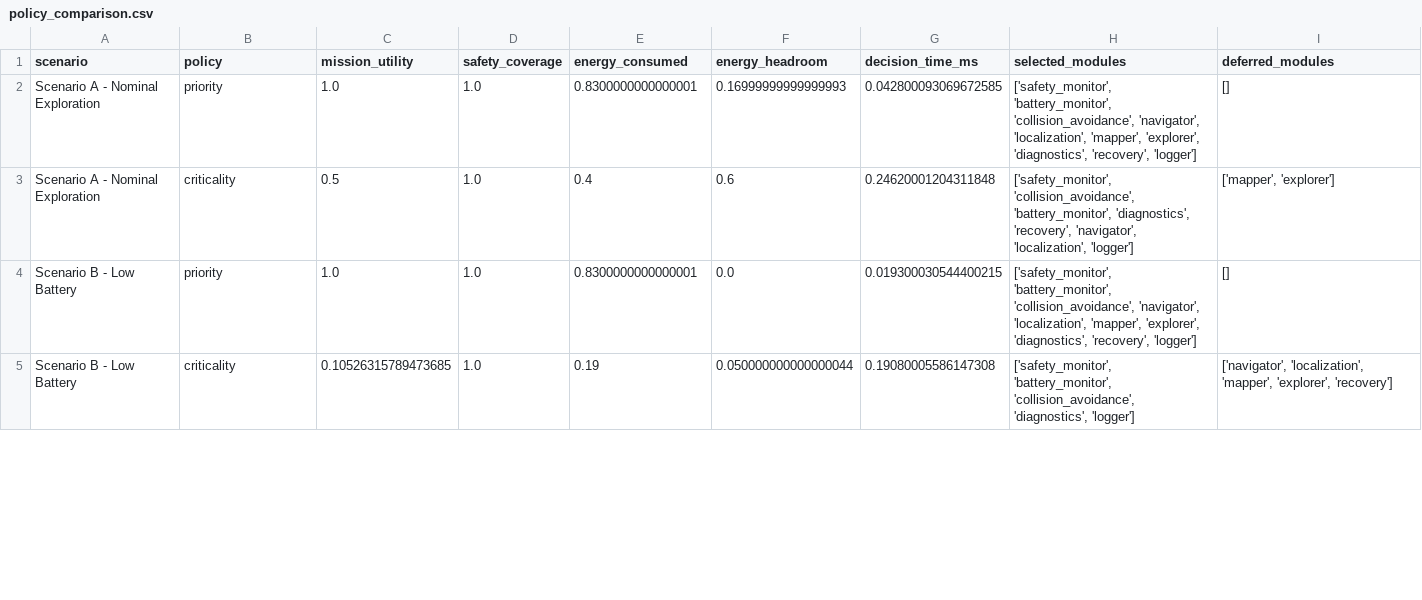
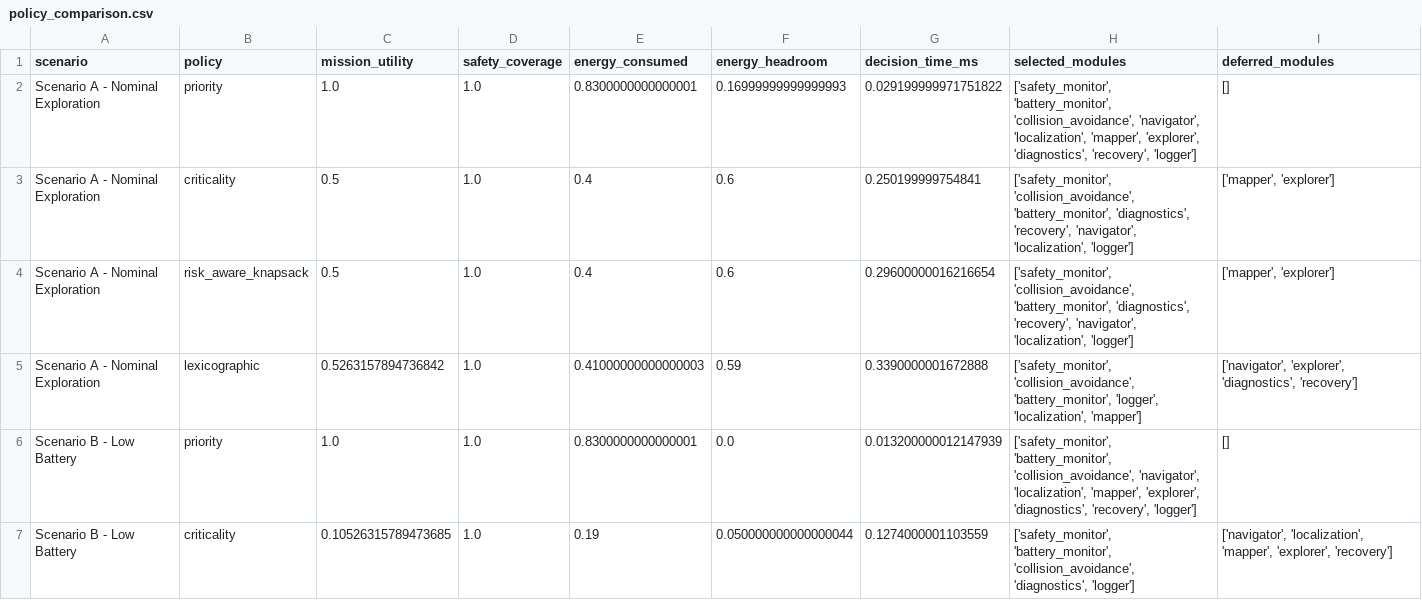
Before and after one commit to Cores-Runtime/cores, a CSV file: benchmarks/results/phase_2a5/policy_comparison.csv, drawn as a sheet; only a part is shown; the diff covers the shown part only.

Commit message:
Proper results for benchmarks, visualization and scenario generator added

```diff
--- a/benchmarks/results/phase_2a5/policy_comparison.csv
+++ b/benchmarks/results/phase_2a5/policy_comparison.csv
@@ -1,5 +1,7 @@
 scenario,policy,mission_utility,safety_coverage,energy_consumed,energy_headroom,decision_time_ms,selected_modules,deferred_modules
-Scenario A - Nominal Exploration,priority,1.0,1.0,0.8300000000000001,0.16999999999999993,0.042800093069672585,"['safety_monitor', 'battery_monitor', 'collision_avoidance', 'navigator', 'localization', 'mapper', 'explorer', 'diagnostics', 'recovery', 'logger']",[]
-Scenario A - Nominal Exploration,criticality,0.5,1.0,0.4,0.6,0.24620001204311848,"['safety_monitor', 'collision_avoidance', 'battery_monitor', 'diagnostics', 'recovery', 'navigator', 'localization', 'logger']","['mapper', 'explorer']"
-Scenario B - Low Battery,priority,1.0,1.0,0.8300000000000001,0.0,0.019300030544400215,"['safety_monitor', 'battery_monitor', 'collision_avoidance', 'navigator', 'localization', 'mapper', 'explorer', 'diagnostics', 'recovery', 'logger']",[]
-Scenario B - Low Battery,criticality,0.10526315789473685,1.0,0.19,0.050000000000000044,0.19080005586147308,"['safety_monitor', 'battery_monitor', 'collision_avoidance', 'diagnostics', 'logger']","['navigator', 'localization', 'mapper', 'explorer', 'recovery']"
+Scenario A - Nominal Exploration,priority,1.0,1.0,0.8300000000000001,0.16999999999999993,0.029199999971751822,"['safety_monitor', 'battery_monitor', 'collision_avoidance', 'navigator', 'localization', 'mapper', 'explorer', 'diagnostics', 'recovery', 'logger']",[]
+Scenario A - Nominal Exploration,criticality,0.5,1.0,0.4,0.6,0.250199999754841,"['safety_monitor', 'collision_avoidance', 'battery_monitor', 'diagnostics', 'recovery', 'navigator', 'localization', 'logger']","['mapper', 'explorer']"
+Scenario A - Nominal Exploration,risk_aware_knapsack,0.5,1.0,0.4,0.6,0.29600000016216654,"['safety_monitor', 'collision_avoidance', 'battery_monitor', 'diagnostics', 'recovery', 'navigator', 'localization', 'logger']","['mapper', 'explorer']"
+Scenario A - Nominal Exploration,lexicographic,0.5263157894736842,1.0,0.41000000000000003,0.59,0.3390000001672888,"['safety_monitor', 'collision_avoidance', 'battery_monitor', 'logger', 'localization', 'mapper']","['navigator', 'explorer', 'diagnostics', 'recovery']"
+Scenario B - Low Battery,priority,1.0,1.0,0.8300000000000001,0.0,0.013200000012147939,"['safety_monitor', 'battery_monitor', 'collision_avoidance', 'navigator', 'localization', 'mapper', 'explorer', 'diagnostics', 'recovery', 'logger']",[]
+Scenario B - Low Battery,criticality,0.10526315789473685,1.0,0.19,0.050000000000000044,0.1274000001103559,"['safety_monitor', 'battery_monitor', 'collision_avoidance', 'diagnostics', 'logger']","['navigator', 'localization', 'mapper', 'explorer', 'recovery']"
```
Also changed, not shown: 10 added rows and 8 edited cells elsewhere in this file, benchmarks/results/phase_2a5/ablation_study.csv, 32 other files.
